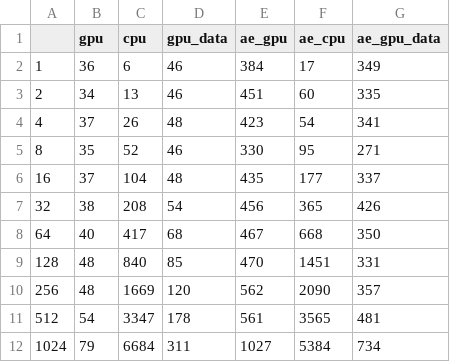
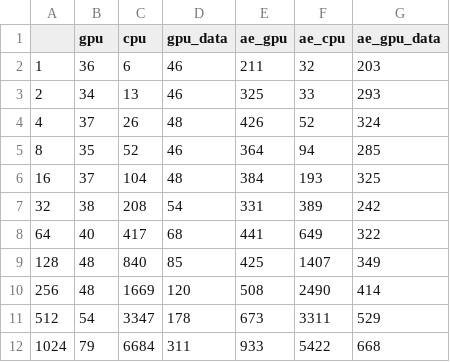
Before and after one commit to utcs-scea/LAKE, a CSV file: src/linnos/ae_plot/tmp.csv, drawn as a sheet.

```diff
--- a/src/linnos/ae_plot/tmp.csv
+++ b/src/linnos/ae_plot/tmp.csv
@@ -1,12 +1,12 @@
 ,gpu,cpu,gpu_data,ae_gpu,ae_cpu,ae_gpu_data
-1,36,6,46,384,17,349
-2,34,13,46,451,60,335
-4,37,26,48,423,54,341
-8,35,52,46,330,95,271
-16,37,104,48,435,177,337
-32,38,208,54,456,365,426
-64,40,417,68,467,668,350
-128,48,840,85,470,1451,331
-256,48,1669,120,562,2090,357
-512,54,3347,178,561,3565,481
-1024,79,6684,311,1027,5384,734
+1,36,6,46,211,32,203
+2,34,13,46,325,33,293
+4,37,26,48,426,52,324
+8,35,52,46,364,94,285
+16,37,104,48,384,193,325
+32,38,208,54,331,389,242
+64,40,417,68,441,649,322
+128,48,840,85,425,1407,349
+256,48,1669,120,508,2490,414
+512,54,3347,178,673,3311,529
+1024,79,6684,311,933,5422,668
```
Also changed, not shown: 2 other files.
